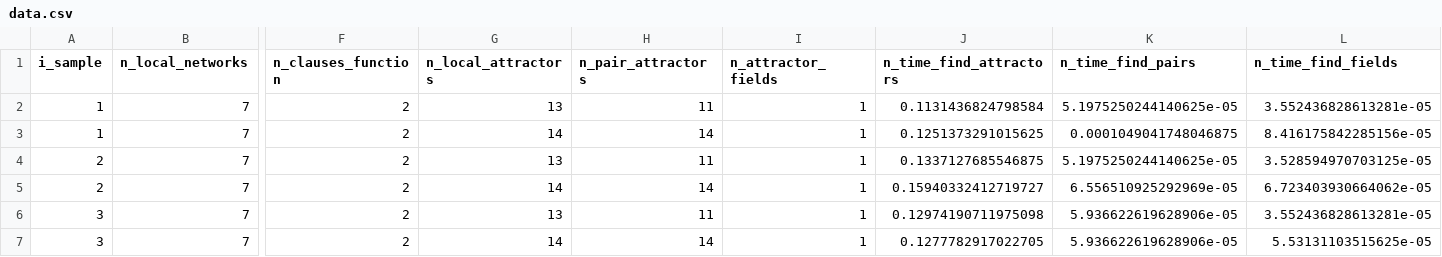
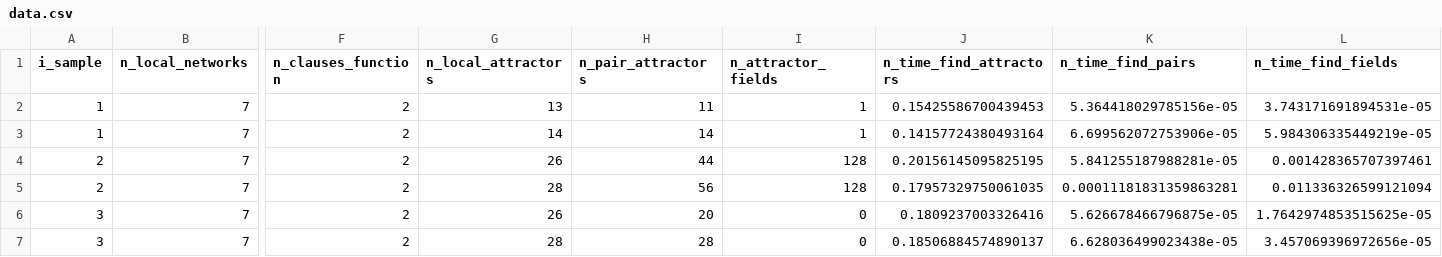
Before and after one commit to crptcusco/cbnetwork, a CSV file: experiments/structural/3_linear_circle/outputs/exp5_aleatory_linear_circle_7_7_10/data.csv, drawn as a sheet; only a part is shown, gaps mark what is left out; the diff covers the shown part only; the diff names each change by its address in the sheet, - before the commit and + after, or states it on an @@ line.

```diff
--- a/experiments/structural/3_linear_circle/outputs/exp5_aleatory_linear_circle_7_7_10/data.csv
+++ b/experiments/structural/3_linear_circle/outputs/exp5_aleatory_linear_circle_7_7_10/data.csv
-J2 (n_time_find_attractors): 0.1131436824798584
+J2 (n_time_find_attractors): 0.15425586700439453
-K2 (n_time_find_pairs): 5.1975250244140625e-05
+K2 (n_time_find_pairs): 5.364418029785156e-05
-L2 (n_time_find_fields): 3.552436828613281e-05
+L2 (n_time_find_fields): 3.743171691894531e-05
-J3 (n_time_find_attractors): 0.1251373291015625
+J3 (n_time_find_attractors): 0.14157724380493164
-K3 (n_time_find_pairs): 0.0001049041748046875
+K3 (n_time_find_pairs): 6.699562072753906e-05
-L3 (n_time_find_fields): 8.416175842285156e-05
+L3 (n_time_find_fields): 5.984306335449219e-05
-G4 (n_local_attractors): 13
+G4 (n_local_attractors): 26
-H4 (n_pair_attractors): 11
+H4 (n_pair_attractors): 44
-I4:I5 (n_attractor_fields): 1
+I4:I5 (n_attractor_fields): 128
-J4 (n_time_find_attractors): 0.1337127685546875
+J4 (n_time_find_attractors): 0.20156145095825195
-K4 (n_time_find_pairs): 5.1975250244140625e-05
+K4 (n_time_find_pairs): 5.841255187988281e-05
-L4 (n_time_find_fields): 3.528594970703125e-05
+L4 (n_time_find_fields): 0.001428365707397461
-G5 (n_local_attractors): 14
+G5 (n_local_attractors): 28
-H5 (n_pair_attractors): 14
+H5 (n_pair_attractors): 56
-J5 (n_time_find_attractors): 0.15940332412719727
+J5 (n_time_find_attractors): 0.17957329750061035
-K5 (n_time_find_pairs): 6.556510925292969e-05
+K5 (n_time_find_pairs): 0.00011181831359863281
-L5 (n_time_find_fields): 6.723403930664062e-05
+L5 (n_time_find_fields): 0.011336326599121094
-G6 (n_local_attractors): 13
+G6 (n_local_attractors): 26
-H6 (n_pair_attractors): 11
+H6 (n_pair_attractors): 20
-I6:I7 (n_attractor_fields): 1
+I6:I7 (n_attractor_fields): 0
-J6 (n_time_find_attractors): 0.12974190711975098
+J6 (n_time_find_attractors): 0.1809237003326416
-K6 (n_time_find_pairs): 5.936622619628906e-05
+K6 (n_time_find_pairs): 5.626678466796875e-05
-L6 (n_time_find_fields): 3.552436828613281e-05
+L6 (n_time_find_fields): 1.7642974853515625e-05
-G7 (n_local_attractors): 14
+G7 (n_local_attractors): 28
-H7 (n_pair_attractors): 14
+H7 (n_pair_attractors): 28
-J7 (n_time_find_attractors): 0.1277782917022705
+J7 (n_time_find_attractors): 0.18506884574890137
-K7 (n_time_find_pairs): 5.936622619628906e-05
+K7 (n_time_find_pairs): 6.628036499023438e-05
-L7 (n_time_find_fields): 5.53131103515625e-05
+L7 (n_time_find_fields): 3.457069396972656e-05
```
Also changed, not shown: 80 edited cells elsewhere in this file, 6 other files.
